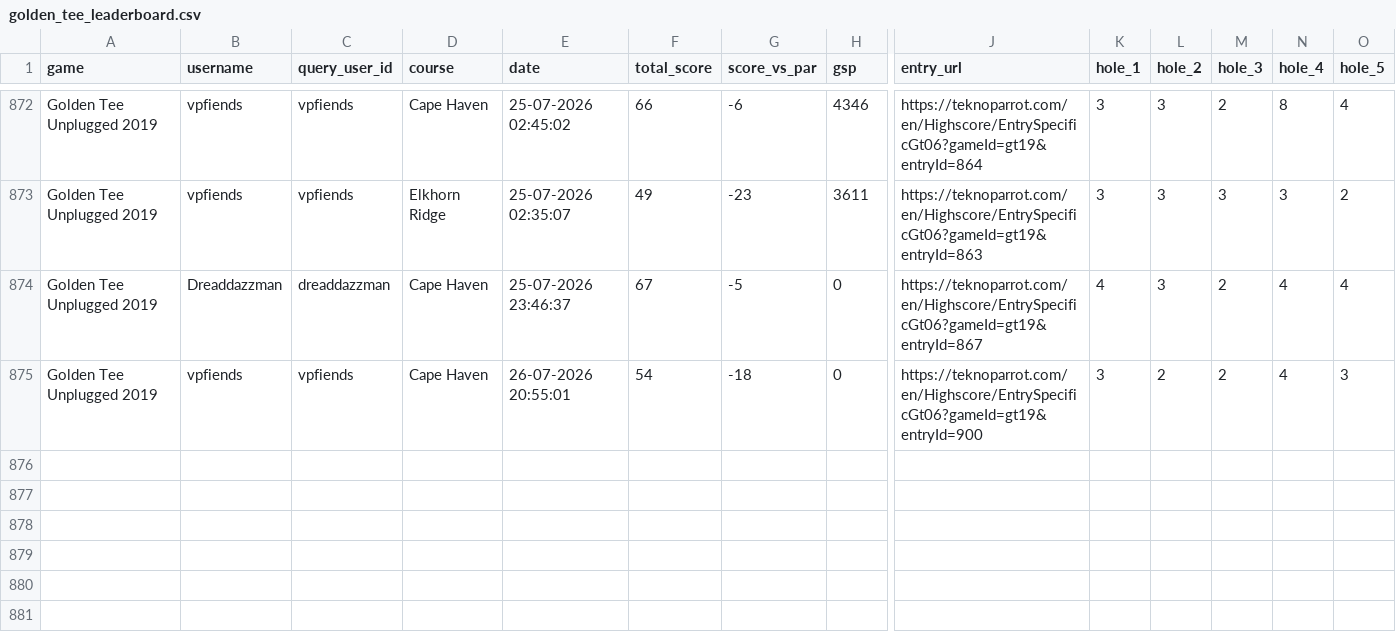
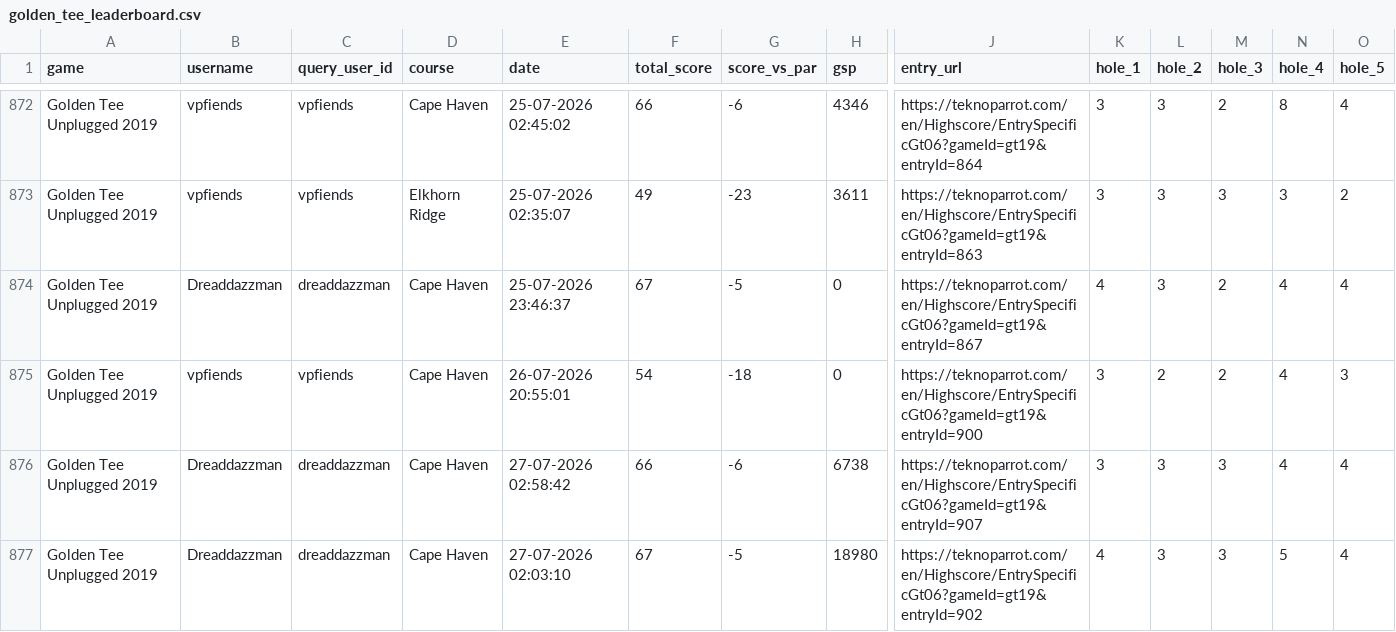
Before and after one commit to vpinhub/gt, a CSV file: golden_tee_leaderboard.csv, drawn as a sheet; only a part is shown, gaps mark what is left out; rows hold the shown columns only; the diff names each change by its address in the sheet, - before the commit and + after, or states it on an @@ line.

```diff
--- a/golden_tee_leaderboard.csv
+++ b/golden_tee_leaderboard.csv
+row 876: Golden Tee Unplugged 2019 | Dreaddazzman | dreaddazzman | Cape Haven | 27-07-2026 02:58:42 | 66 | -6 | 6738 | https://teknoparrot.com/en/Highscore/EntrySpecificGt06?gameId=gt19&entryId=907 | 3 | 3 | 3 | 4 | 4
+row 877: Golden Tee Unplugged 2019 | Dreaddazzman | dreaddazzman | Cape Haven | 27-07-2026 02:03:10 | 67 | -5 | 18980 | https://teknoparrot.com/en/Highscore/EntrySpecificGt06?gameId=gt19&entryId=902 | 4 | 3 | 3 | 5 | 4
```
Also changed, not shown: 3 other files.
